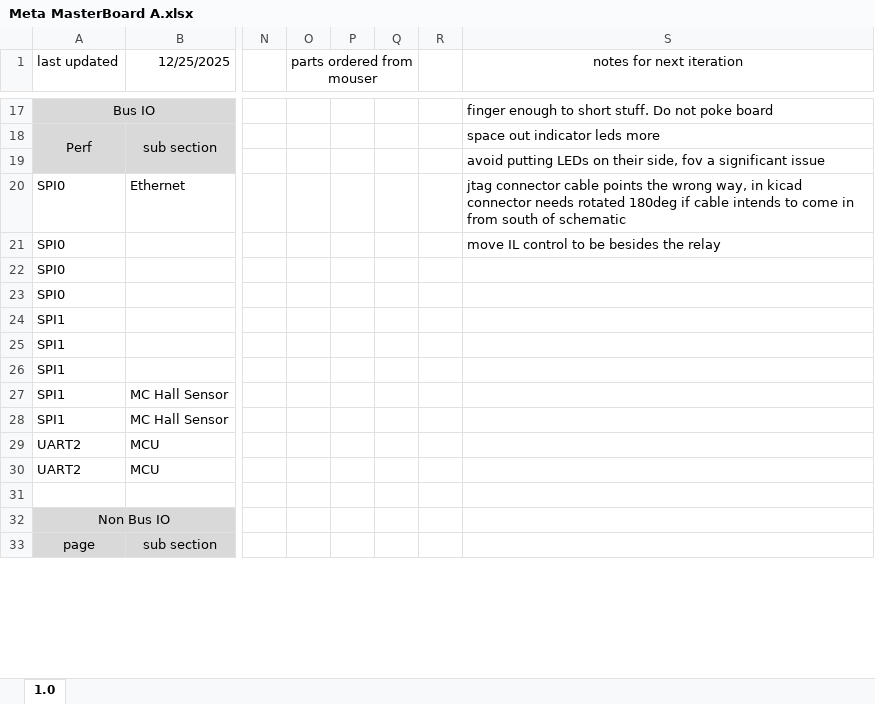
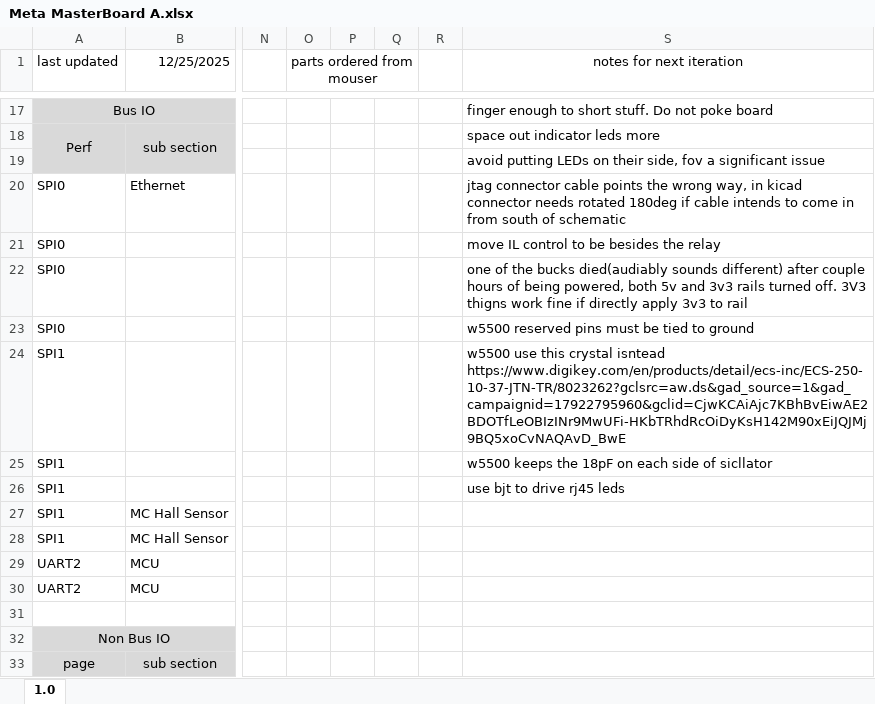
Before and after one commit to Gregification/BeeMS, an Excel workbook: hardware/MasterBoard_A/Meta MasterBoard A.xlsx, sheet 1.0, drawn as a sheet; only a part is shown, gaps mark what is left out; values as stored, in another font and other column widths than the file's, no borders; conditional formats not drawn; the diff names each change by its address in the sheet, - before the commit and + after, or states it on an @@ line.

Commit message:
acrjacekjlaeckaeckcaen
exceling at broken parts!!!! (the benchtop power supply made the buck go sizzle!)

```diff
--- a/hardware/MasterBoard_A/Meta MasterBoard A.xlsx (sheet 1.0)
+++ b/hardware/MasterBoard_A/Meta MasterBoard A.xlsx (sheet 1.0)
-S22 (notes for next iteration): (empty)
+S22 (notes for next iteration): one of the bucks died(audiably sounds different) after couple hours of being powered, both 5v and 3v3 rails turned off. 3V3 thigns work fine if directly apply 3v3 to rail
-S23 (notes for next iteration): (empty)
+S23 (notes for next iteration): w5500 reserved pins must be tied to ground
-S24 (notes for next iteration): (empty)
+S24 (notes for next iteration): w5500 use this crystal isntead https://www.digikey.com/en/products/detail/ecs-inc/ECS-250-10-37-JTN-TR/8023262?gclsrc=aw.ds&gad_source=1&gad_campaignid=17922795960&gclid=CjwKCAiAjc7KBhBvEiwAE2BDOTfLeOBIzINr9MwUFi-HKbTRhdRcOiDyKsH142M90xEiJQJMj9BQ5xoCvNAQAvD_BwE
-S25 (notes for next iteration): (empty)
+S25 (notes for next iteration): w5500 keeps the 18pF on each side of sicllator
-S26 (notes for next iteration): (empty)
+S26 (notes for next iteration): use bjt to drive rj45 leds
```
Also changed, not shown: 1 other file.
